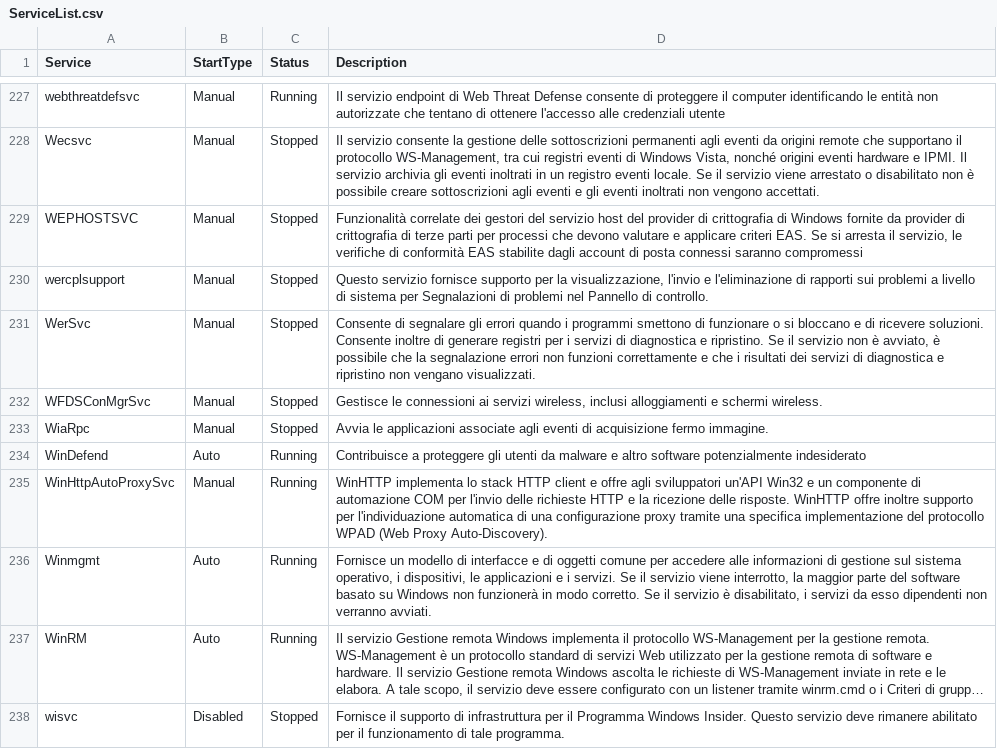
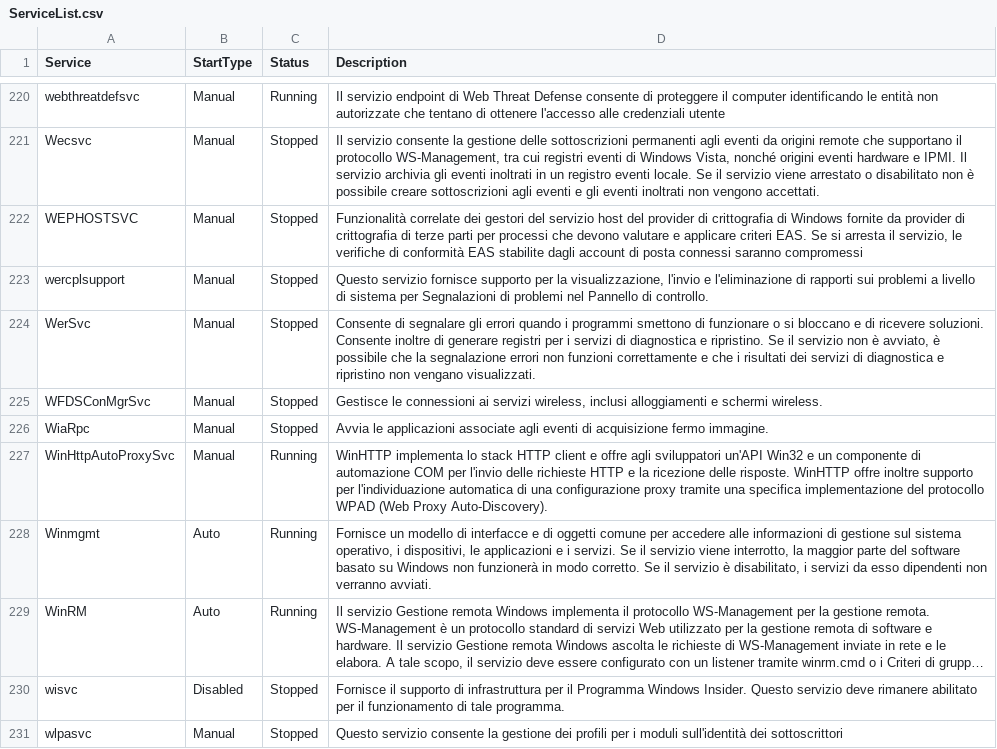
Before and after one commit to dpcons/Win11Reg-and-Scripts, a CSV file: Data/ServiceList.csv, drawn as a sheet; only a part is shown, gaps mark what is left out; the shorter side is filled out with more unchanged rows; long unchanged cells end in …; the diff covers the shown part only.

```diff
--- a/Data/ServiceList.csv
+++ b/Data/ServiceList.csv
@@ -233,3 +226,2 @@
 "WiaRpc","Manual","Stopped","Avvia le applicazioni associate agli eventi di acquisizione fermo immagine."
-"WinDefend","Auto","Running","Contribuisce a proteggere gli utenti da malware e altro software potenzialmente indesiderato"
 "WinHttpAutoProxySvc","Manual","Running","WinHTTP implementa lo stack HTTP client e offre agli sviluppatori un'API Win32 e un componente di automazione COM per l'invio delle richieste HTTP e la ricezione delle risposte. WinHTTP offre inoltre supporto per l'individuazione automatica di una configurazione proxy tramite una specifica implementazione del protocollo WPAD (Web Proxy Auto-Discovery)."
```
Also changed, not shown: 9 removed rows elsewhere in this file, 2 other files.
